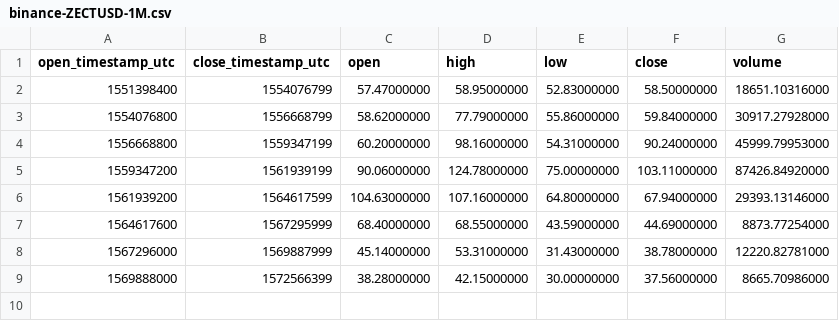
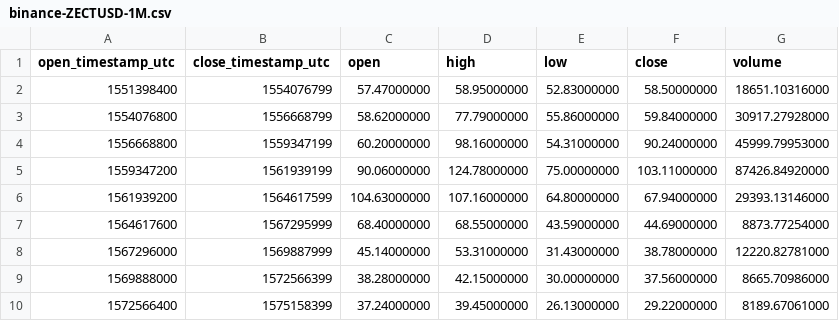
Before and after one commit to cryptobigbro/binance-ZECTUSD, a CSV file: binance-ZECTUSD-1M.csv, drawn as a sheet.

```diff
--- a/binance-ZECTUSD-1M.csv
+++ b/binance-ZECTUSD-1M.csv
@@ -9 +9,2 @@ open_timestamp_utc,close_timestamp_utc,open,high,low,close,volume
 1569888000,1572566399,38.28000000,42.15000000,30.00000000,37.56000000,8665.70986000
+1572566400,1575158399,37.24000000,39.45000000,26.13000000,29.22000000,8189.67061000
```
Also changed, not shown: binance-ZECTUSD-1d.csv, binance-ZECTUSD-1h.csv.
